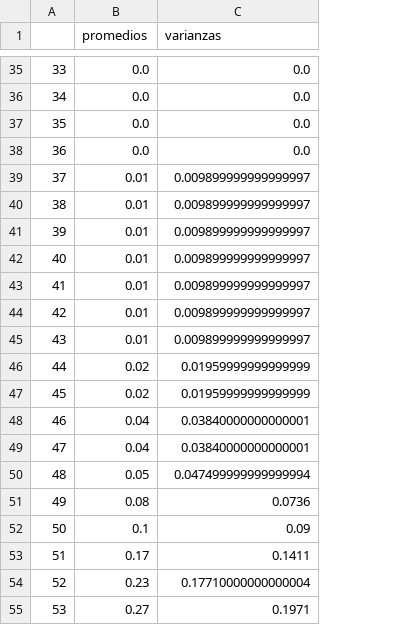
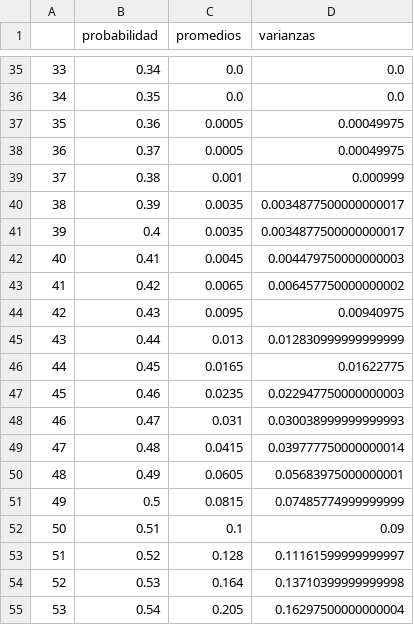
Before and after one commit to gonzalezzfelipe/computacional, a CSV file: practica/trabajo_1/valores/16.csv, drawn as a sheet; only a part is shown, gaps mark what is left out; addresses are those after the commit; the diff covers the shown part only; the diff names each change by its address in the sheet, - before the commit and + after, or states it on an @@ line.

```diff
--- a/practica/trabajo_1/valores/16.csv
+++ b/practica/trabajo_1/valores/16.csv
+column B (probabilidad), rows 35-55: 0.34 | 0.35 | 0.36 | 0.37 | 0.38 | 0.39 | 0.4 | 0.41 | 0.42 | 0.43 | 0.44 | 0.45 | 0.46 | 0.47 | 0.48 | 0.49 | 0.5 | 0.51 | 0.52 | 0.53 | 0.54
-C37:C38 (promedios): 0.0
+C37:C38 (promedios): 0.0005
-D37:D38 (varianzas): 0.0
+D37:D38 (varianzas): 0.00049975
-C39 (promedios): 0.01
+C39 (promedios): 0.001
-D39 (varianzas): 0.009899999999999997
+D39 (varianzas): 0.000999
-C40:C41 (promedios): 0.01
+C40:C41 (promedios): 0.0035
-D40:D41 (varianzas): 0.009899999999999997
+D40:D41 (varianzas): 0.0034877500000000017
-C42 (promedios): 0.01
+C42 (promedios): 0.0045
-D42 (varianzas): 0.009899999999999997
+D42 (varianzas): 0.004479750000000003
-C43 (promedios): 0.01
+C43 (promedios): 0.0065
-D43 (varianzas): 0.009899999999999997
+D43 (varianzas): 0.006457750000000002
-C44 (promedios): 0.01
+C44 (promedios): 0.0095
-D44 (varianzas): 0.009899999999999997
+D44 (varianzas): 0.00940975
-C45 (promedios): 0.01
+C45 (promedios): 0.013
-D45 (varianzas): 0.009899999999999997
+D45 (varianzas): 0.012830999999999999
-C46 (promedios): 0.02
+C46 (promedios): 0.0165
-D46 (varianzas): 0.01959999999999999
+D46 (varianzas): 0.01622775
-C47 (promedios): 0.02
+C47 (promedios): 0.0235
-D47 (varianzas): 0.01959999999999999
+D47 (varianzas): 0.022947750000000003
-C48 (promedios): 0.04
+C48 (promedios): 0.031
-D48 (varianzas): 0.03840000000000001
+D48 (varianzas): 0.030038999999999993
-C49 (promedios): 0.04
+C49 (promedios): 0.0415
-D49 (varianzas): 0.03840000000000001
+D49 (varianzas): 0.039777750000000014
-C50 (promedios): 0.05
+C50 (promedios): 0.0605
-D50 (varianzas): 0.047499999999999994
+D50 (varianzas): 0.05683975000000001
-C51 (promedios): 0.08
+C51 (promedios): 0.0815
-D51 (varianzas): 0.0736
+D51 (varianzas): 0.07485774999999999
-C53 (promedios): 0.17
+C53 (promedios): 0.128
-D53 (varianzas): 0.1411
+D53 (varianzas): 0.11161599999999997
-C54 (promedios): 0.23
+C54 (promedios): 0.164
-D54 (varianzas): 0.17710000000000004
+D54 (varianzas): 0.13710399999999998
-C55 (promedios): 0.27
+C55 (promedios): 0.205
-D55 (varianzas): 0.1971
+D55 (varianzas): 0.16297500000000004
```
Also changed, not shown: 60 edited cells elsewhere in this file, practica/trabajo_1/valores/128.csv, practica/trabajo_1/valores/32.csv, 11 other files.
